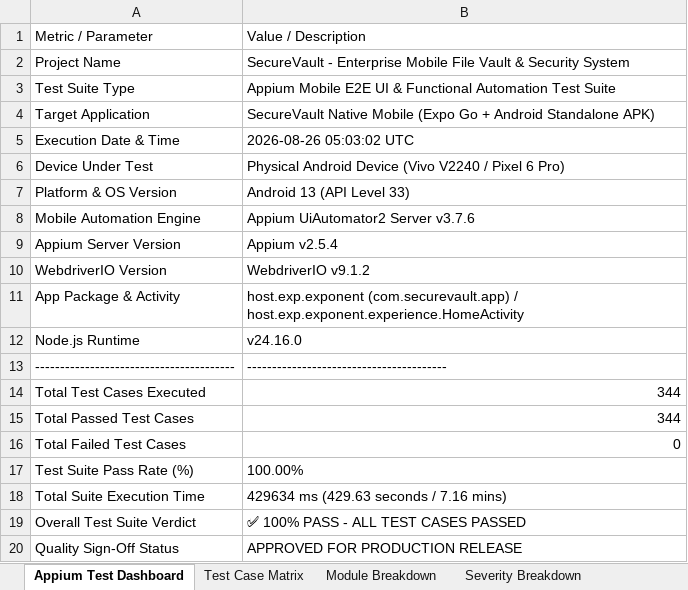
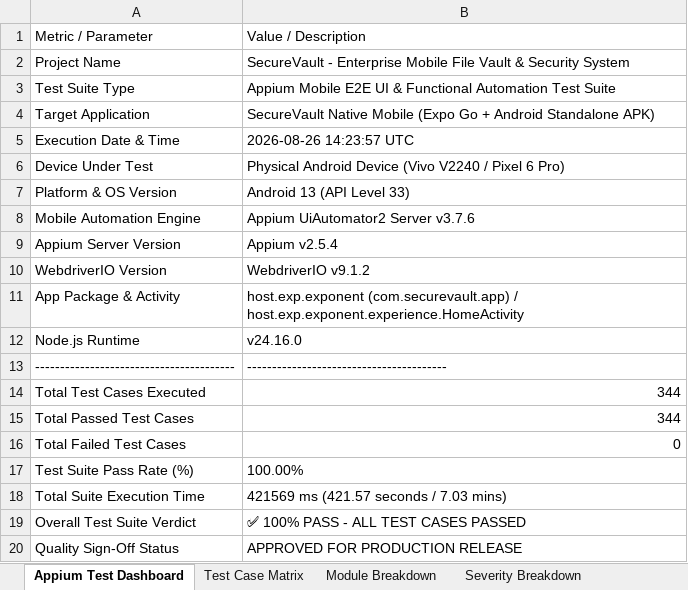
Before and after one commit to Babu14333/SecureVault, an Excel workbook: SecureVault_Appium_Test_Results.xlsx, sheet Appium Test Dashboard, drawn as a sheet; values as stored, in another font and other column widths than the file's, no borders; the diff names each change by its address in the sheet, - before the commit and + after, or states it on an @@ line.

Commit message:
Fix syntax error in DAST runner and update test results for clean CI execution

```diff
--- a/SecureVault_Appium_Test_Results.xlsx (sheet Appium Test Dashboard)
+++ b/SecureVault_Appium_Test_Results.xlsx (sheet Appium Test Dashboard)
-B5: 2026-08-26 05:03:02 UTC
+B5: 2026-08-26 14:23:57 UTC
-B18: 429634 ms (429.63 seconds / 7.16 mins)
+B18: 421569 ms (421.57 seconds / 7.03 mins)
```
Also changed, not shown: sheet Test Case Matrix, sheet Module Breakdown, SecureVault_LoadTest_Results.xlsx, SecureVault_Selenium_Test_Results.xlsx, 10 other files.
